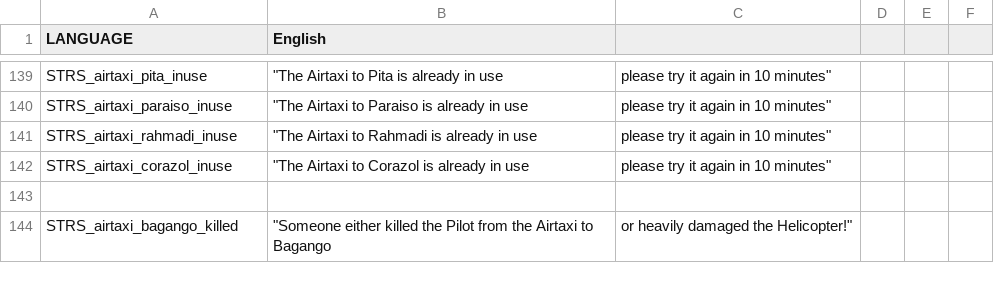
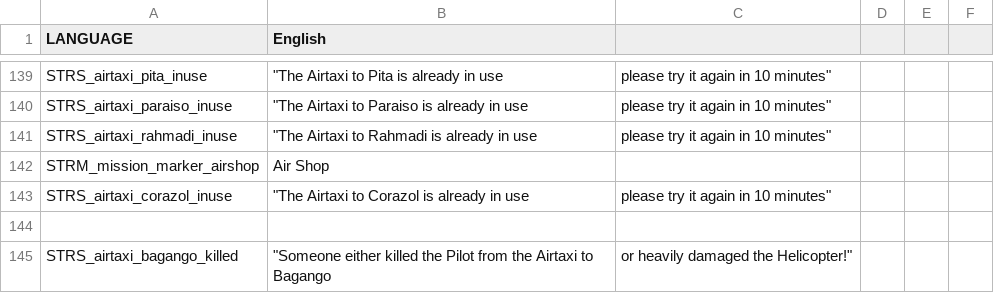
Before and after one commit to WeedMachine/TwoPointZero, a CSV file: stringtable.csv, drawn as a sheet; only a part is shown, gaps mark what is left out.

```diff
--- a/stringtable.csv
+++ b/stringtable.csv
@@ -141,2 +141,3 @@ STRS_airtaxi_paraiso_inuse," ""The Airtaxi to Paraiso is already in use"," pleas
 STRS_airtaxi_rahmadi_inuse," ""The Airtaxi to Rahmadi is already in use"," please try it again in 10 minutes""",,,,
+STRM_mission_marker_airshop,Air Shop,,,,,
 STRS_airtaxi_corazol_inuse," ""The Airtaxi to Corazol is already in use"," please try it again in 10 minutes""",,,,
```
Also changed, not shown: 6 other files.
